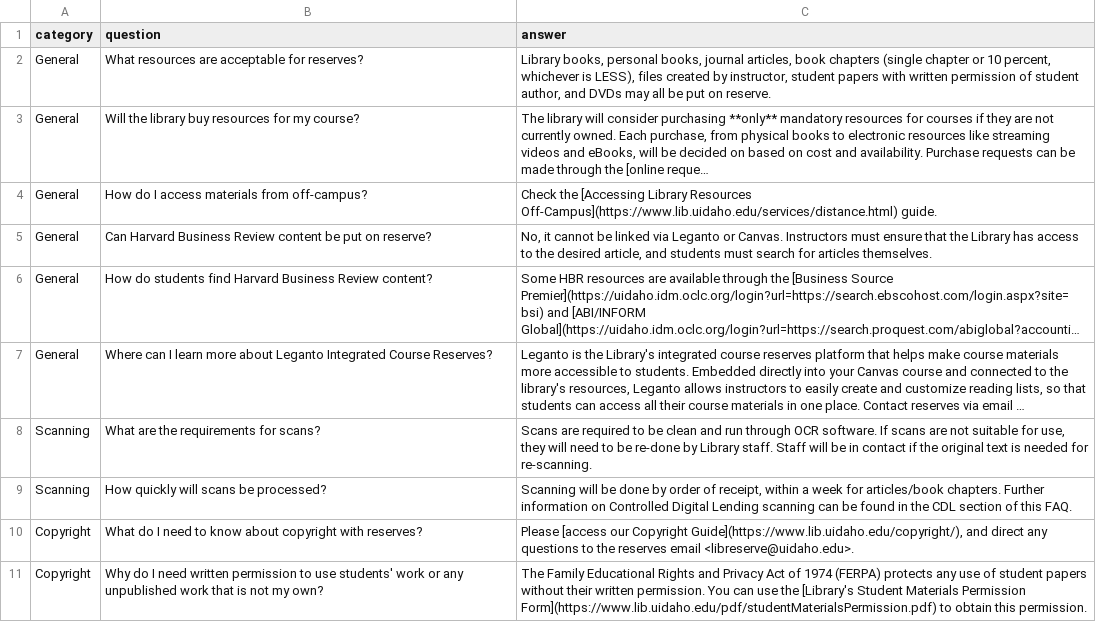
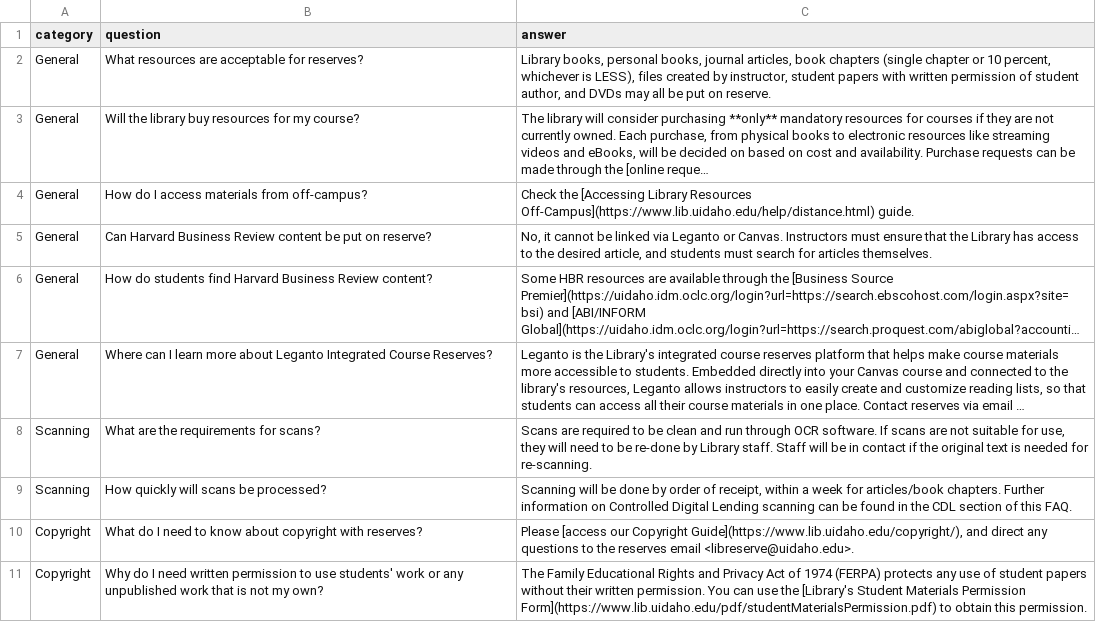
Before and after one commit to uidaholib/mainweb-lib-uidaho, a CSV file: _data/services_reserves_faq.csv, drawn as a sheet; only a part is shown; long unchanged cells end in …; the diff names each change by its address in the sheet, - before the commit and + after, or states it on an @@ line.

```diff
--- a/_data/services_reserves_faq.csv
+++ b/_data/services_reserves_faq.csv
-C4 (answer): …Library Resources Off-Campus](https://www.lib.uidaho.edu/services/distance.html) guide.
+C4 (answer): …Library Resources Off-Campus](https://www.lib.uidaho.edu/help/distance.html) guide.
```
Also changed, not shown: _data/services_index.csv, 3 other files.
